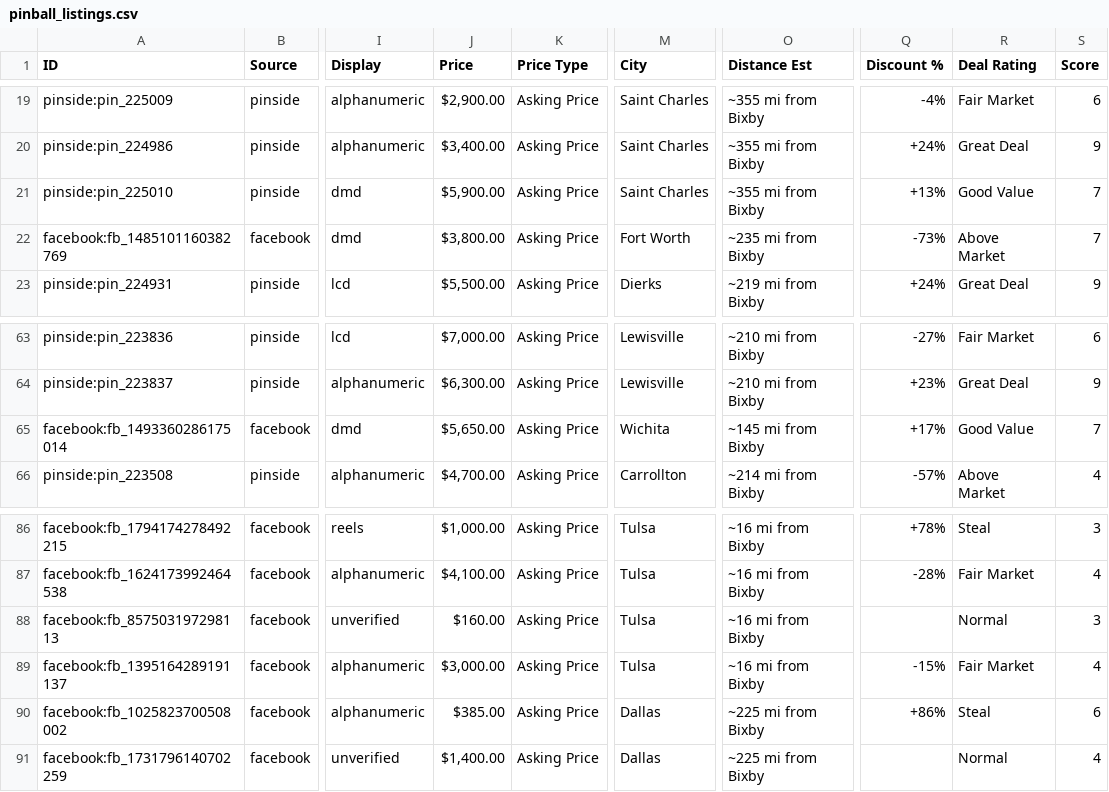
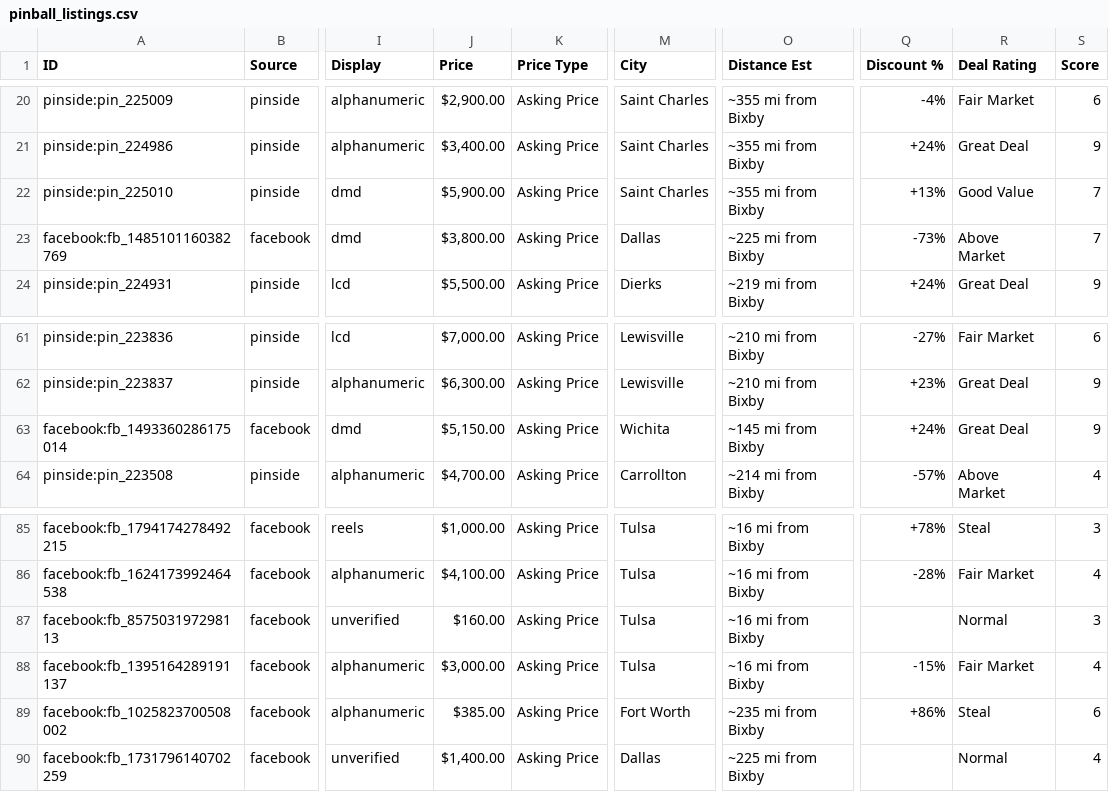
Before and after one commit to farmerboy772/farmerboy772.github.io, a CSV file: pinball_listings.csv, drawn as a sheet; only a part is shown, gaps mark what is left out; addresses are those after the commit; the diff covers the shown part only; the diff names each change by its address in the sheet, - before the commit and + after, or states it on an @@ line.

```diff
--- a/pinball_listings.csv
+++ b/pinball_listings.csv
-M23 (City): Fort Worth
+M23 (City): Dallas
-O23 (Distance Est): ~235 mi from Bixby
+O23 (Distance Est): ~225 mi from Bixby
-J63 (Price): $5,650.00
+J63 (Price): $5,150.00
-Q63 (Discount %): +17%
+Q63 (Discount %): +24%
-R63 (Deal Rating): Good Value
+R63 (Deal Rating): Great Deal
-S63 (Score): 7
+S63 (Score): 9
-M89 (City): Dallas
+M89 (City): Fort Worth
-O89 (Distance Est): ~225 mi from Bixby
+O89 (Distance Est): ~235 mi from Bixby
```
Also changed, not shown: 3 added rows, 4 removed rows and 5 edited cells elsewhere in this file, 8 other files.
